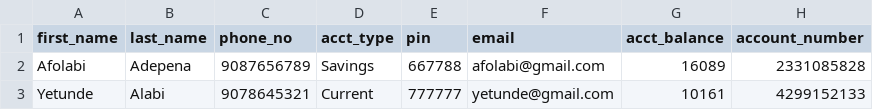
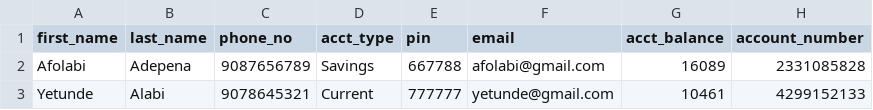
Before and after one commit to danieldmaestro/banking-app, a CSV file: customer_info.csv, drawn as a sheet.

```diff
--- a/customer_info.csv
+++ b/customer_info.csv
@@ -2,2 +2,2 @@ first_name,last_name,phone_no,acct_type,pin,email,acct_balance,account_number
 Afolabi,Adepena,9087656789,Savings,667788,afolabi@gmail.com,16089,2331085828
-Yetunde,Alabi,9078645321,Current,777777,yetunde@gmail.com,10161,4299152133
+Yetunde,Alabi,9078645321,Current,777777,yetunde@gmail.com,10461,4299152133
```
Also changed, not shown: logs.csv, 2 other files.
